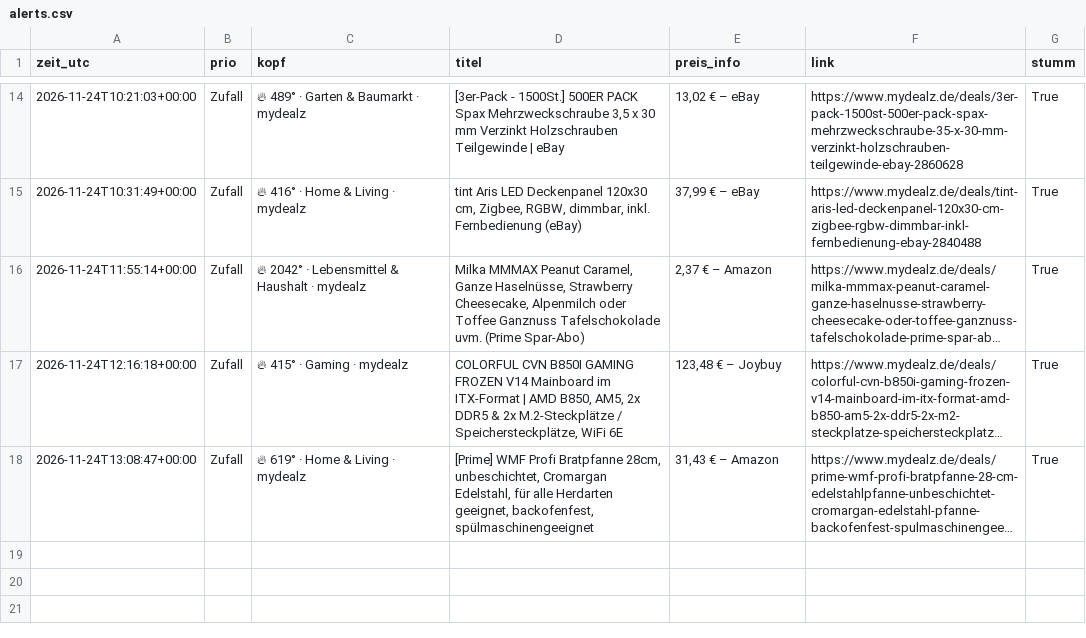
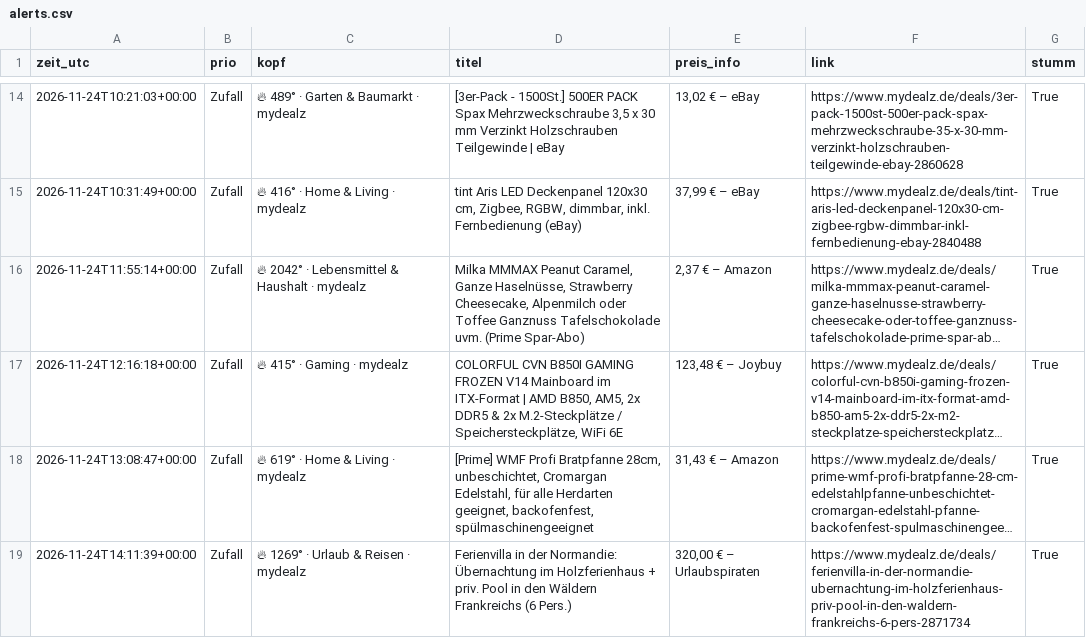
Before and after one commit to duchidachi/black-week-deal-bot, a CSV file: alerts.csv, drawn as a sheet; only a part is shown, gaps mark what is left out; long unchanged cells end in …; the diff names each change by its address in the sheet, - before the commit and + after, or states it on an @@ line.

```diff
--- a/alerts.csv
+++ b/alerts.csv
+row 19: 2026-11-24T14:11:39+00:00 | Zufall | 🔥 1269° · Urlaub & Reisen · mydealz | Ferienvilla in der Normandie: Übernachtung im Holzferienhaus + priv. Pool in den Wäldern Frankreichs (6 Pers.) | 320,00 € – Urlaubspiraten | https://www.mydealz.de/deals/ferienvilla-in-der-normandie-ubernachtung-im-holzferienhaus-priv-pool-in-den-waldern-frankreichs-6-pers-2871734 | True
```
Also changed, not shown: 1 other file.
